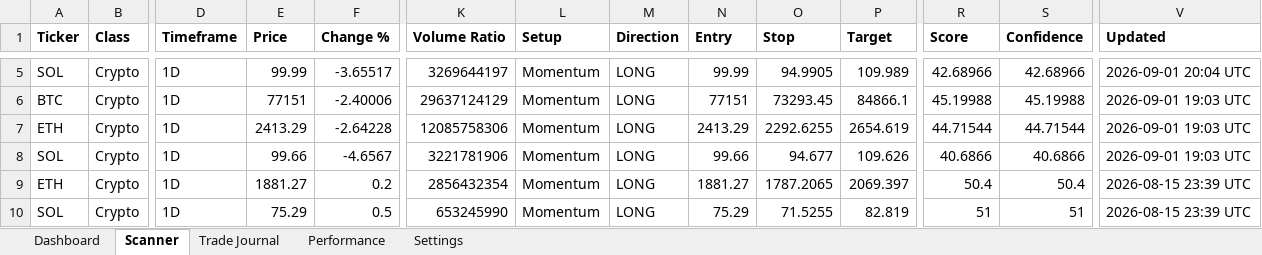
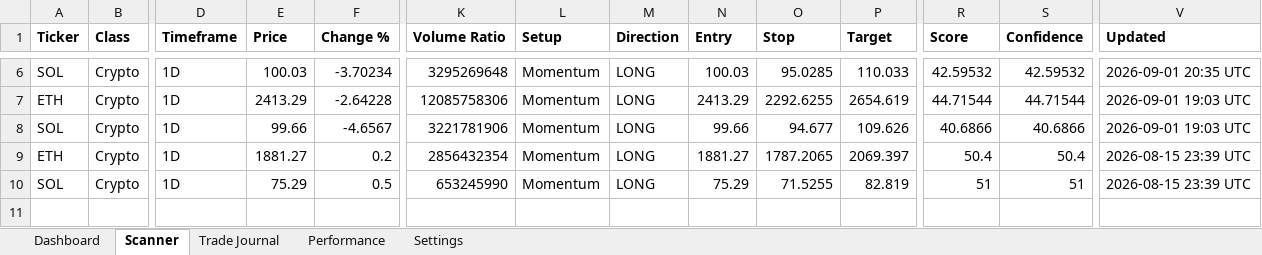
Before and after one commit to Miledy31/TRADING-AI-AGENT, an Excel workbook: Trading_Dashboard_V1_1.xlsx, sheet Scanner, drawn as a sheet; only a part is shown, gaps mark what is left out; the shorter side is filled out with more unchanged rows; values as stored, in another font and other column widths than the file's, no borders; table styles not drawn; removed rows and columns are numbered as before the commit, all else as after; rows hold the shown columns only; the diff covers the shown part only; the diff names each change by its address in the sheet, - before the commit and + after, or states it on an @@ line.

```diff
--- a/Trading_Dashboard_V1_1.xlsx (sheet Scanner)
+++ b/Trading_Dashboard_V1_1.xlsx (sheet Scanner)
-E6 (Price): 99.99
+E6 (Price): 100.03
-F6 (Change %): -3.65517
+F6 (Change %): -3.70234
-K6 (Volume Ratio): 3269644197
+K6 (Volume Ratio): 3295269648
-N6 (Entry): 99.99
+N6 (Entry): 100.03
-O6 (Stop): 94.9905
+O6 (Stop): 95.0285
-P6 (Target): 109.989
+P6 (Target): 110.033
-R6 (Score): 42.68966
+R6 (Score): 42.59532
-S6 (Confidence): 42.68966
+S6 (Confidence): 42.59532
-V6 (Updated): 2026-09-01 20:04 UTC
+V6 (Updated): 2026-09-01 20:35 UTC
-row 6: BTC | Crypto | 1D | 77151 | -2.40006 | 29637124129 | Momentum | LONG | 77151 | 73293.45 | 84866.1 | 45.19988 | 45.19988 | 2026-09-01 19:03 UTC
```
Also changed, not shown: 1 added row and 32 edited cells elsewhere in this sheet, sheet Dashboard.
